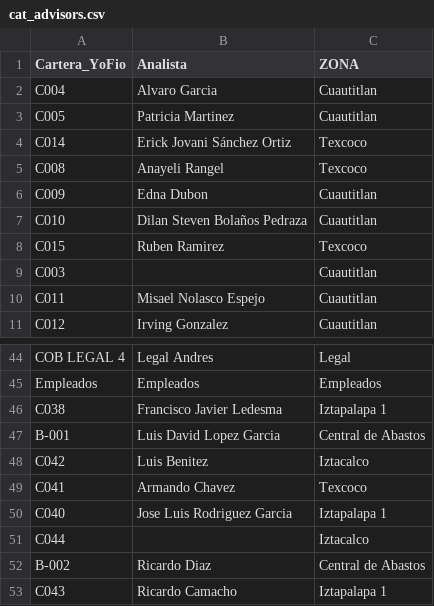
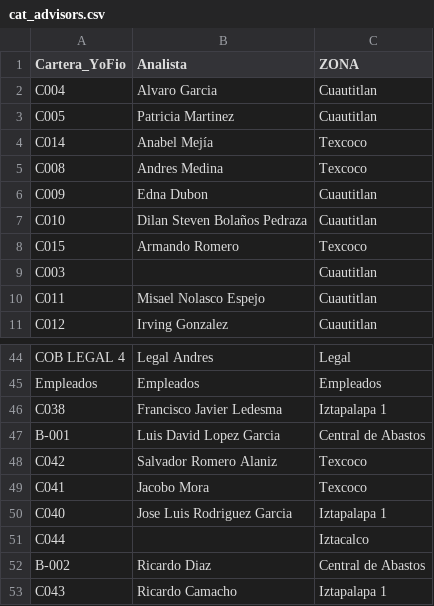
Before and after one commit to ErickdeMauleon/dashboard_streamlit, a CSV file: Data/cat_advisors.csv, drawn as a sheet; only a part is shown, gaps mark what is left out.

Commit message:
committing files

```diff
--- a/Data/cat_advisors.csv
+++ b/Data/cat_advisors.csv
@@ -3,7 +3,7 @@ C004,Alvaro Garcia,Cuautitlan
 C005,Patricia Martinez,Cuautitlan
-C014,Erick Jovani Sánchez Ortiz,Texcoco
-C008,Anayeli Rangel,Texcoco
+C014,Anabel Mejía,Texcoco
+C008,Andres Medina,Texcoco
 C009,Edna Dubon,Cuautitlan
 C010,Dilan Steven Bolaños Pedraza,Cuautitlan
-C015,Ruben Ramirez,Texcoco
+C015,Armando Romero,Texcoco
 C003,,Cuautitlan
@@ -47,4 +47,4 @@ C038,Francisco Javier Ledesma,Iztapalapa 1
 B-001,Luis David Lopez Garcia,Central de Abastos
-C042,Luis Benitez,Iztacalco
-C041,Armando Chavez,Texcoco
+C042,Salvador Romero Alaniz,Texcoco
+C041,Jacobo Mora,Texcoco
 C040,Jose Luis Rodriguez Garcia,Iztapalapa 1
```
